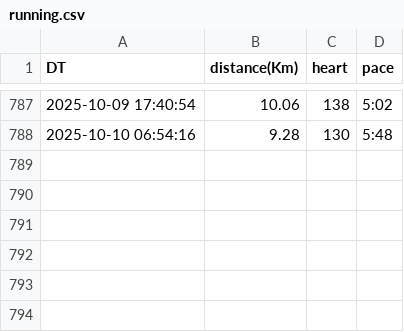
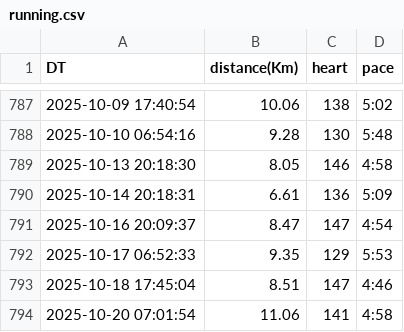
Before and after one commit to tiny656/miles, a CSV file: running.csv, drawn as a sheet; only a part is shown, gaps mark what is left out.

Commit message:
sync running.csv from running_page repo

```diff
--- a/running.csv
+++ b/running.csv
@@ -788 +788,7 @@ DT,distance(Km),heart,pace
 2025-10-10 06:54:16,9.28,130,5:48
+2025-10-13 20:18:30,8.05,146,4:58
+2025-10-14 20:18:31,6.61,136,5:09
+2025-10-16 20:09:37,8.47,147,4:54
+2025-10-17 06:52:33,9.35,129,5:53
+2025-10-18 17:45:04,8.51,147,4:46
+2025-10-20 07:01:54,11.06,141,4:58
```
